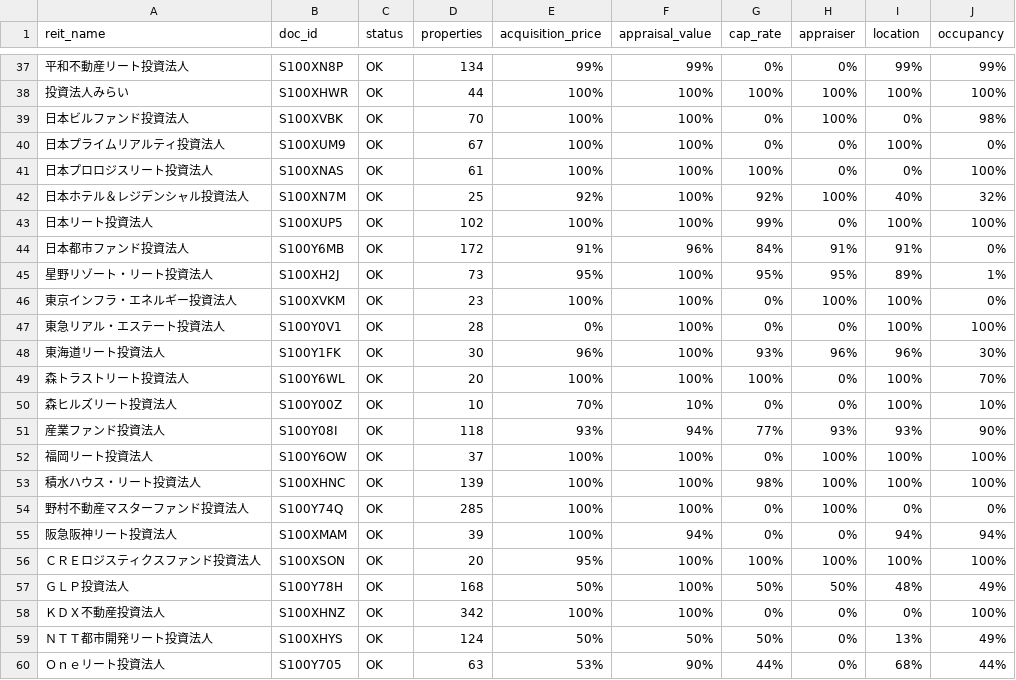
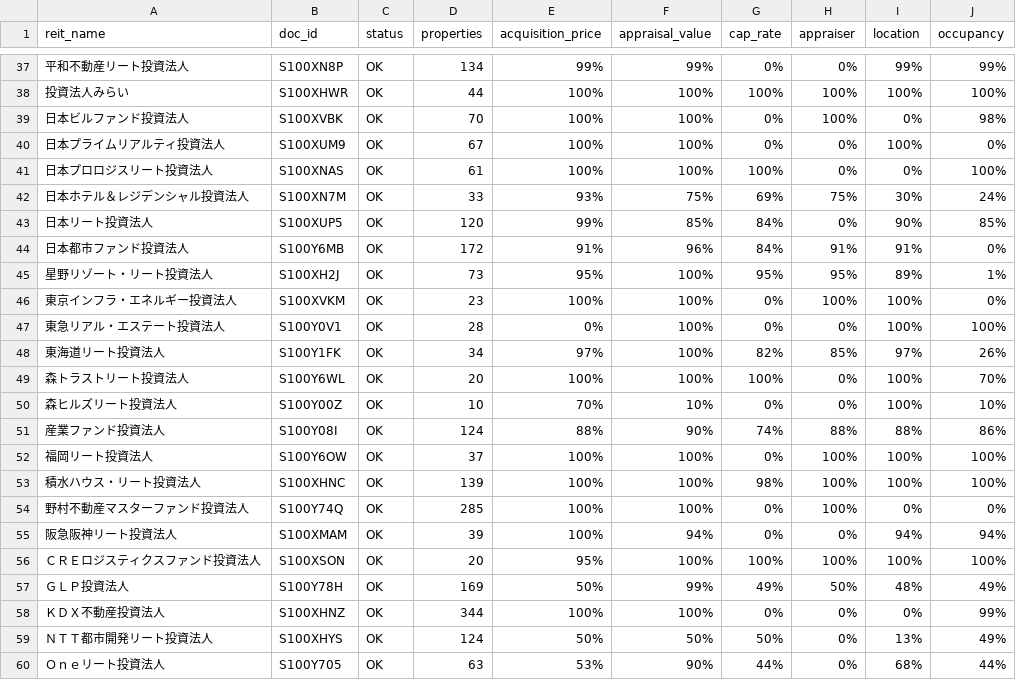
Before and after one commit to rereilleco-arch/nupd, a CSV file: output/reit_parse_report.csv, drawn as a sheet; only a part is shown, gaps mark what is left out; the diff covers the shown part only.

Commit message:
chore: quarterly data update

```diff
--- a/output/reit_parse_report.csv
+++ b/output/reit_parse_report.csv
@@ -41,4 +41,4 @@
 日本プロロジスリート投資法人,S100XNAS,OK,61,100%,100%,100%,0%,0%,100%
-日本ホテル＆レジデンシャル投資法人,S100XN7M,OK,25,92%,100%,92%,100%,40%,32%
-日本リート投資法人,S100XUP5,OK,102,100%,100%,99%,0%,100%,100%
+日本ホテル＆レジデンシャル投資法人,S100XN7M,OK,33,93%,75%,69%,75%,30%,24%
+日本リート投資法人,S100XUP5,OK,120,99%,85%,84%,0%,90%,85%
 日本都市ファンド投資法人,S100Y6MB,OK,172,91%,96%,84%,91%,91%,0%
@@ -47,6 +47,6 @@
 東急リアル・エステート投資法人,S100Y0V1,OK,28,0%,100%,0%,0%,100%,100%
-東海道リート投資法人,S100Y1FK,OK,30,96%,100%,93%,96%,96%,30%
+東海道リート投資法人,S100Y1FK,OK,34,97%,100%,82%,85%,97%,26%
 森トラストリート投資法人,S100Y6WL,OK,20,100%,100%,100%,0%,100%,70%
 森ヒルズリート投資法人,S100Y00Z,OK,10,70%,10%,0%,0%,100%,10%
-産業ファンド投資法人,S100Y08I,OK,118,93%,94%,77%,93%,93%,90%
+産業ファンド投資法人,S100Y08I,OK,124,88%,90%,74%,88%,88%,86%
 福岡リート投資法人,S100Y6OW,OK,37,100%,100%,0%,100%,100%,100%
@@ -56,4 +56,4 @@
 ＣＲＥロジスティクスファンド投資法人,S100XSON,OK,20,95%,100%,100%,100%,100%,100%
-ＧＬＰ投資法人,S100Y78H,OK,168,50%,100%,50%,50%,48%,49%
-ＫＤＸ不動産投資法人,S100XHNZ,OK,342,100%,100%,0%,0%,0%,100%
+ＧＬＰ投資法人,S100Y78H,OK,169,50%,99%,49%,50%,48%,49%
+ＫＤＸ不動産投資法人,S100XHNZ,OK,344,100%,100%,0%,0%,0%,99%
 ＮＴＴ都市開発リート投資法人,S100XHYS,OK,124,50%,50%,50%,0%,13%,49%
```
Also changed, not shown: 14 edited cells elsewhere in this file, 4 other files.
